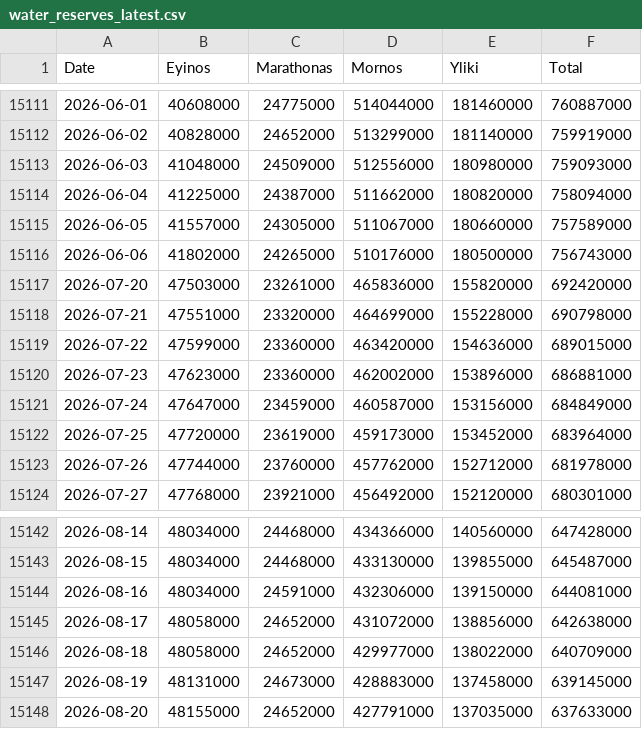
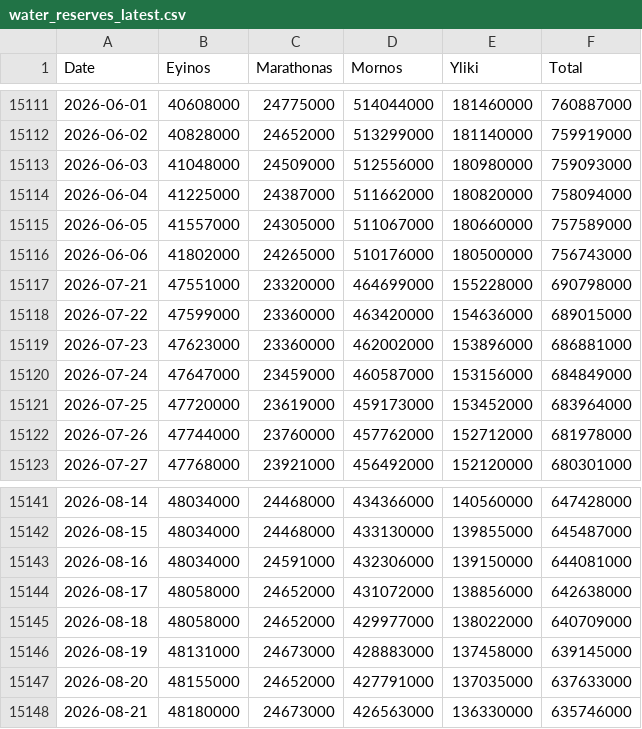
Before and after one commit to iMEdD-Lab/eydap_water_reserves, a CSV file: water_reserves_latest.csv, drawn as a sheet; only a part is shown, gaps mark what is left out.

```diff
--- a/water_reserves_latest.csv
+++ b/water_reserves_latest.csv
@@ -15116,3 +15116,2 @@ Date,Eyinos,Marathonas,Mornos,Yliki,Total
 2026-06-06,41802000,24265000,510176000,180500000,756743000
-2026-07-20,47503000,23261000,465836000,155820000,692420000
 2026-07-21,47551000,23320000,464699000,155228000,690798000
@@ -15148 +15147,2 @@ Date,Eyinos,Marathonas,Mornos,Yliki,Total
 2026-08-20,48155000,24652000,427791000,137035000,637633000
+2026-08-21,48180000,24673000,426563000,136330000,635746000
```
Also changed, not shown: latest_day_compare.csv.
